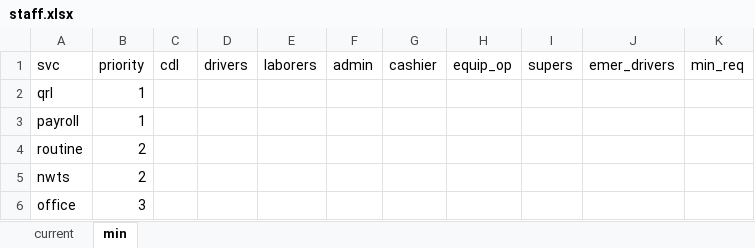
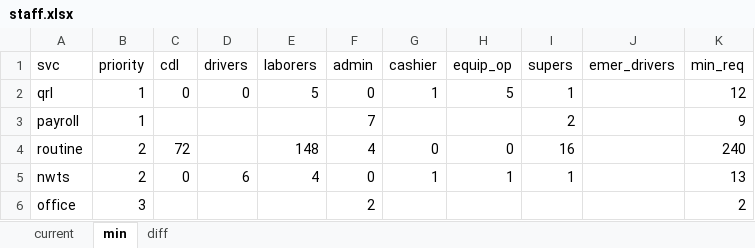
Before and after one commit to city-of-baltimore/BSWCrewAllocation, an Excel workbook: staff.xlsx, sheet min, drawn as a sheet; only a part is shown; values as stored, in another font and other column widths than the file's, no borders; the diff covers the shown part only; the diff names each change by its address in the sheet, - before the commit and + after, or states it on an @@ line.

```diff
--- a/staff.xlsx (sheet min)
+++ b/staff.xlsx (sheet min)
+sheet tab: diff
-C2 (cdl): (empty)
+C2 (cdl): 0
-D2 (drivers): (empty)
+D2 (drivers): 0
-E2 (laborers): (empty)
+E2 (laborers): 5
-F2 (admin): (empty)
+F2 (admin): 0
-G2 (cashier): (empty)
+G2 (cashier): 1
-H2 (equip_op): (empty)
+H2 (equip_op): 5
-I2 (supers): (empty)
+I2 (supers): 1
-K2 (min_req): (empty)
+K2 (min_req): 12
-F3 (admin): (empty)
+F3 (admin): 7
-I3 (supers): (empty)
+I3 (supers): 2
-K3 (min_req): (empty)
+K3 (min_req): 9
-C4 (cdl): (empty)
+C4 (cdl): 72
-E4 (laborers): (empty)
+E4 (laborers): 148
-F4 (admin): (empty)
+F4 (admin): 4
-G4 (cashier): (empty)
+G4 (cashier): 0
-H4 (equip_op): (empty)
+H4 (equip_op): 0
-I4 (supers): (empty)
+I4 (supers): 16
-K4 (min_req): (empty)
+K4 (min_req): 240
-C5 (cdl): (empty)
+C5 (cdl): 0
-D5 (drivers): (empty)
+D5 (drivers): 6
-E5 (laborers): (empty)
+E5 (laborers): 4
-F5 (admin): (empty)
+F5 (admin): 0
-G5 (cashier): (empty)
+G5 (cashier): 1
-H5 (equip_op): (empty)
+H5 (equip_op): 1
-I5 (supers): (empty)
+I5 (supers): 1
-K5 (min_req): (empty)
+K5 (min_req): 13
-F6 (admin): (empty)
+F6 (admin): 2
-K6 (min_req): (empty)
+K6 (min_req): 2
```
Also changed, not shown: 24 edited cells elsewhere in this sheet.
